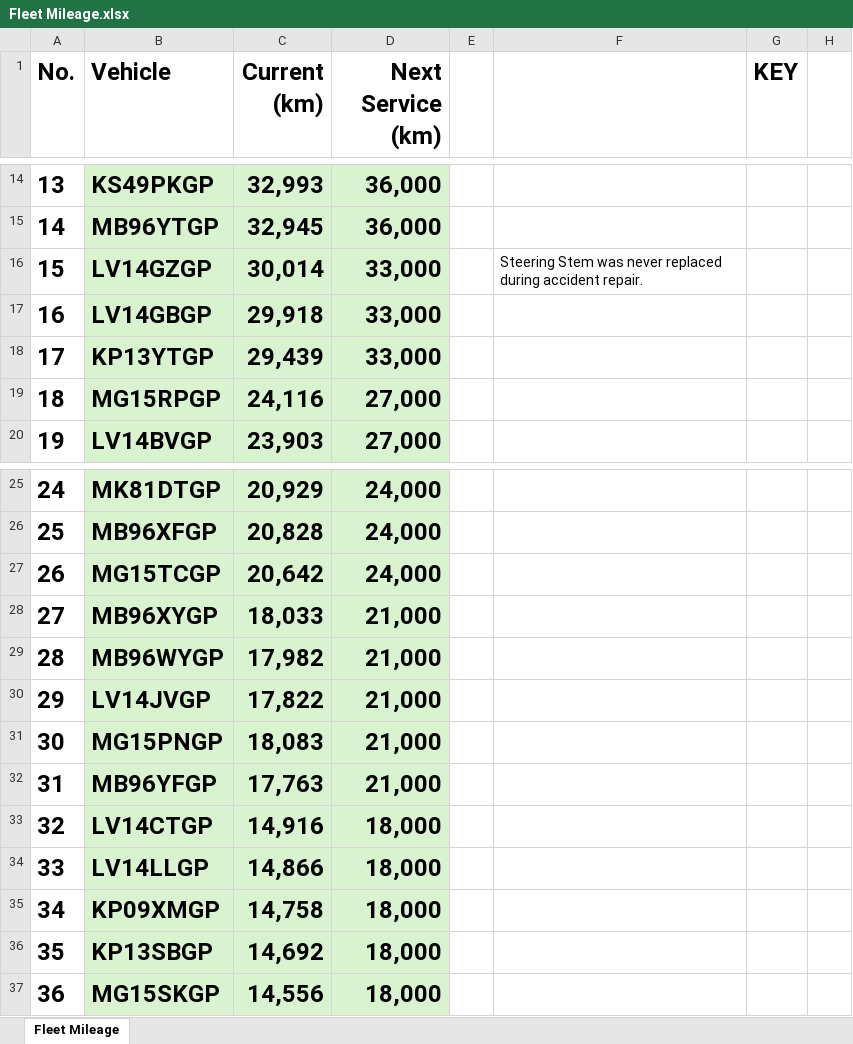
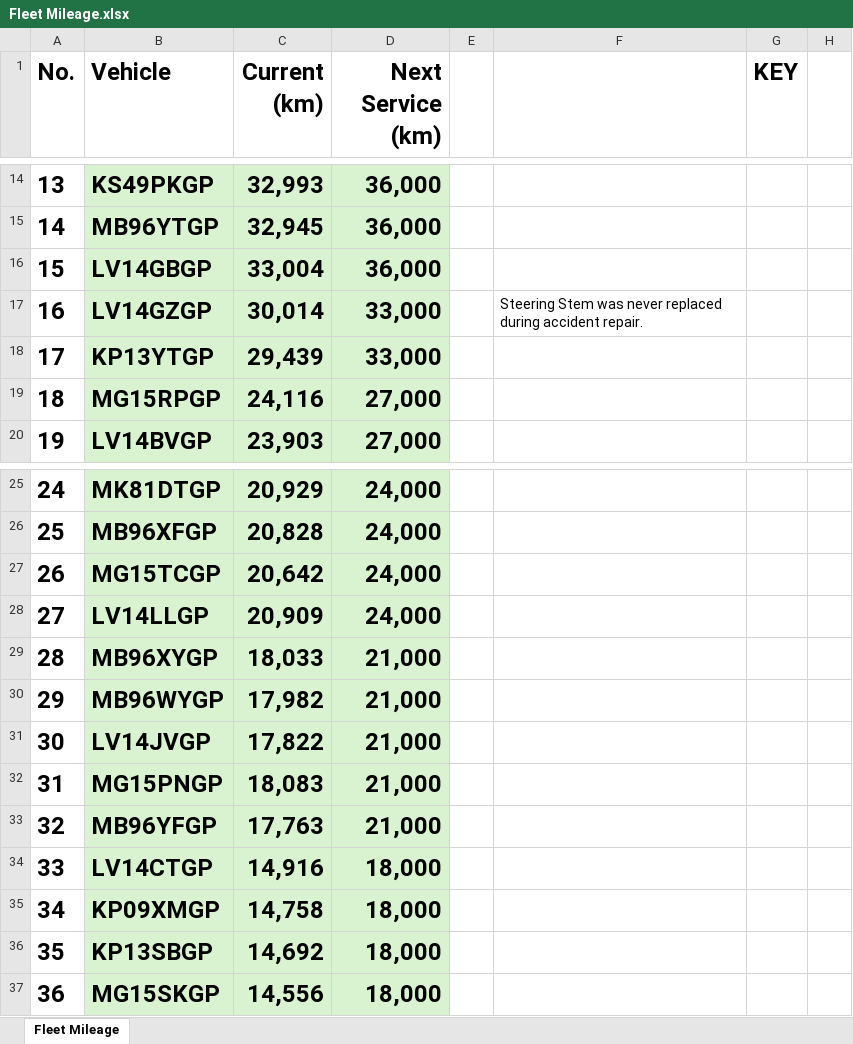
Before and after one commit to cloudlint/MobilityFleet, an Excel workbook: Fleet Mileage.xlsx, sheet Fleet Mileage, drawn as a sheet; only a part is shown, gaps mark what is left out; values as stored, in another font and other column widths than the file's, no borders; removed rows and columns are numbered as before the commit, all else as after; the diff names each change by its address in the sheet, - before the commit and + after, or states it on an @@ line.

```diff
--- a/Fleet Mileage.xlsx (sheet Fleet Mileage)
+++ b/Fleet Mileage.xlsx (sheet Fleet Mileage)
+row 16: 15 | LV14GBGP | 33,004 | 36,000
@@ column A (No.) renumbered between rows 17 and 34 @@
-row 17: 16 | LV14GBGP | 29,918 | 33,000
+row 28: 27 | LV14LLGP | 20,909 | 24,000
-row 34: 33 | LV14LLGP | 14,866 | 18,000
```
Also changed, not shown: 3 other files.
